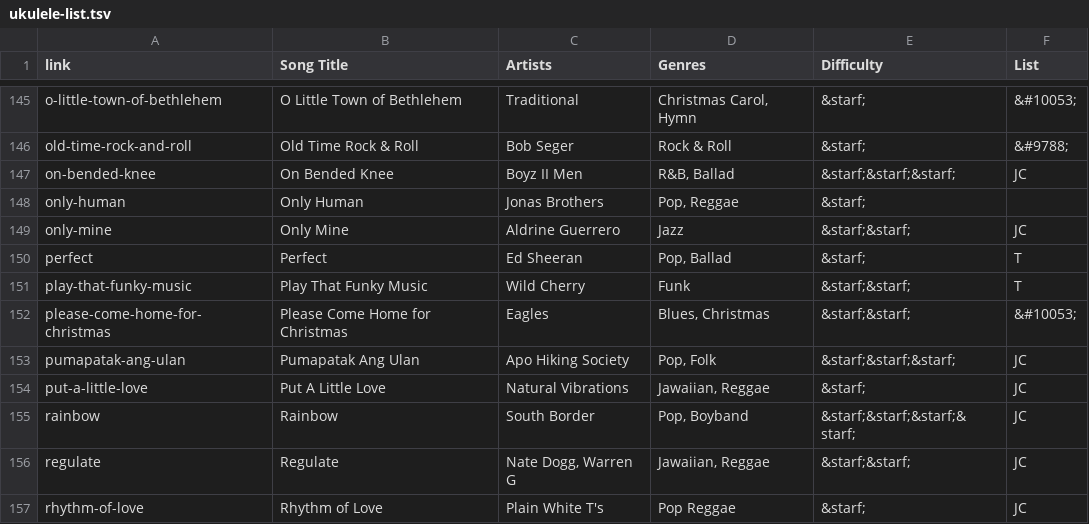
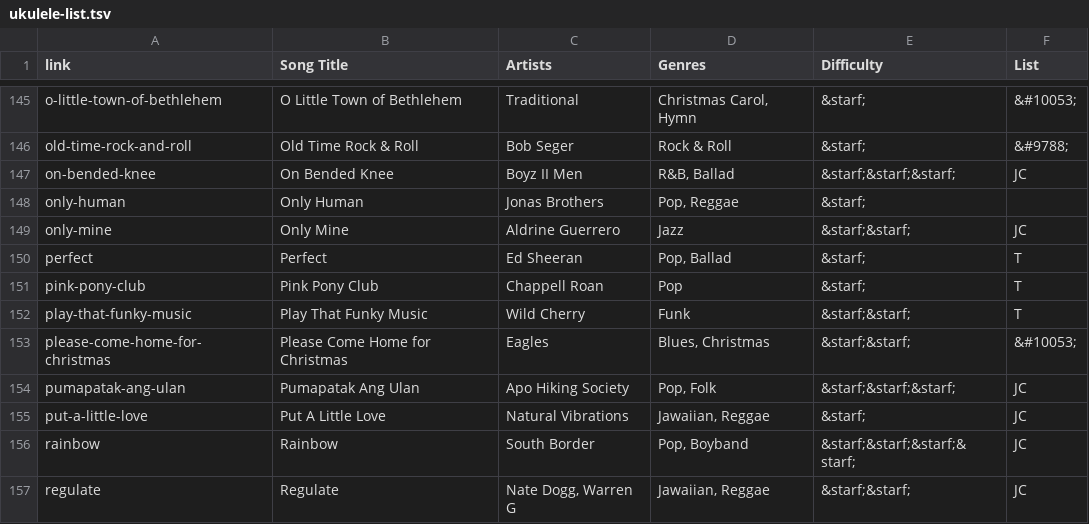
Before and after one commit to TMNTfever/TMNTfever.github.io, a TSV file: ukulele-list.tsv, drawn as a sheet; only a part is shown, gaps mark what is left out; the shorter side is filled out with more unchanged rows.

Commit message:
Update ukulele-list.tsv

```diff
--- a/ukulele-list.tsv
+++ b/ukulele-list.tsv
@@ -150,2 +150,3 @@ only-mine	Only Mine	Aldrine Guerrero	Jazz	&starf;&starf;	JC
 perfect	Perfect	Ed Sheeran	Pop, Ballad	&starf;	T
+pink-pony-club	Pink Pony Club	Chappell Roan	Pop	&starf;	T
 play-that-funky-music	Play That Funky Music	Wild Cherry	Funk	&starf;&starf;	T
```
